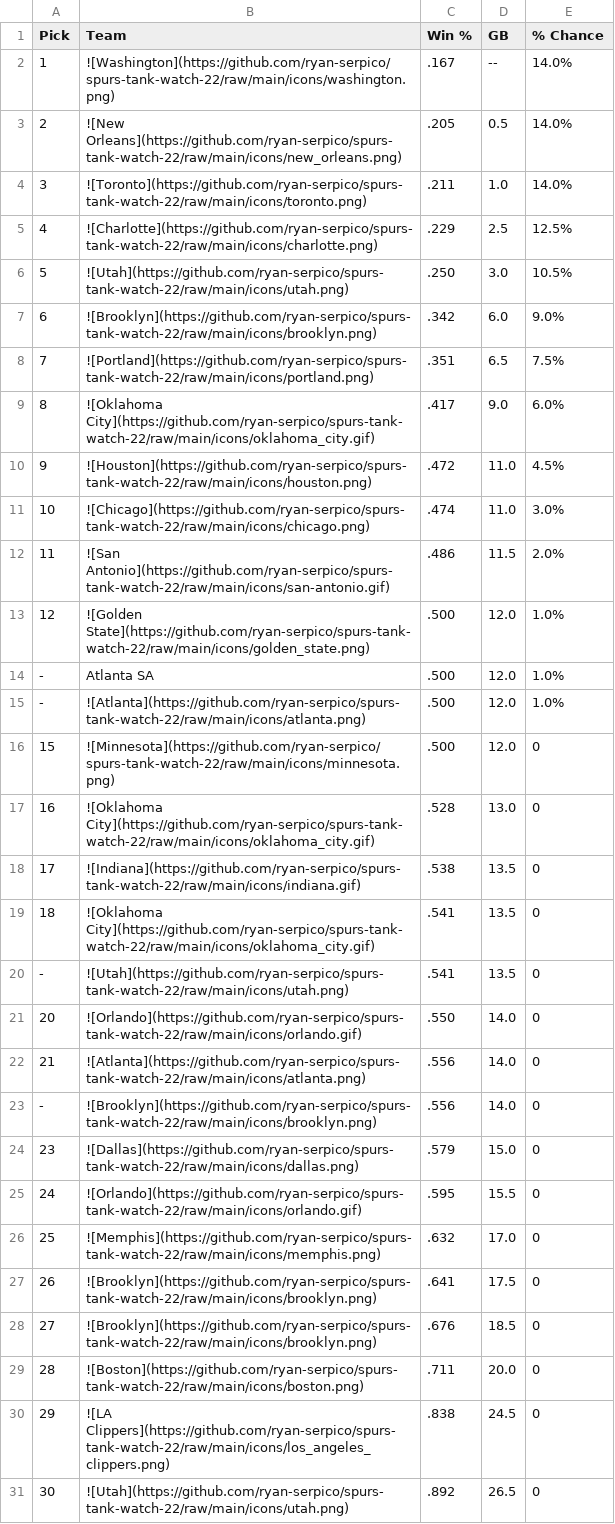
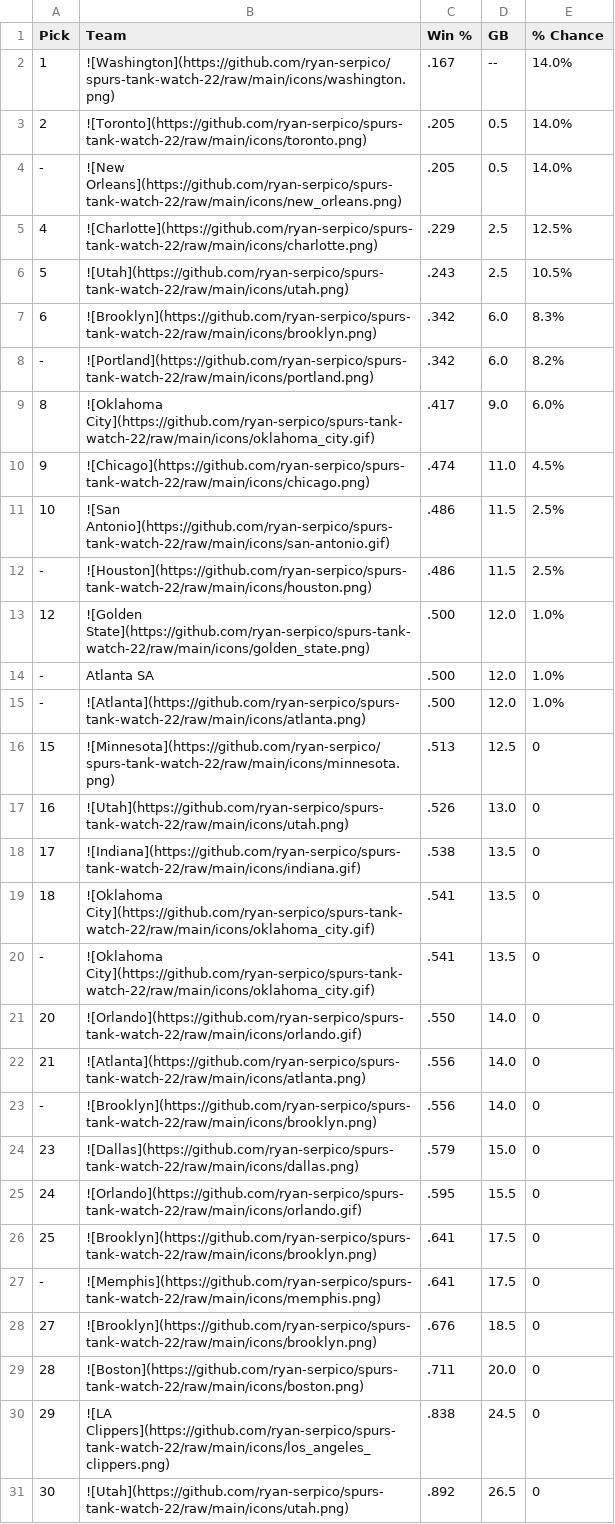
Before and after one commit to ryan-serpico/spurs-tank-watch-22, a CSV file: output/standings.csv, drawn as a sheet.

Commit message:
Latest data: Sun Jan 12 09:01:27 UTC 2025

```diff
--- a/output/standings.csv
+++ b/output/standings.csv
@@ -2,12 +2,12 @@ Pick,Team,Win %,GB,% Chance
 1,![Washington](https://github.com/ryan-serpico/spurs-tank-watch-22/raw/main/icons/washington.png),.167,--,14.0%
-2,![New Orleans](https://github.com/ryan-serpico/spurs-tank-watch-22/raw/main/icons/new_orleans.png),.205,0.5,14.0%
-3,![Toronto](https://github.com/ryan-serpico/spurs-tank-watch-22/raw/main/icons/toronto.png),.211,1.0,14.0%
+2,![Toronto](https://github.com/ryan-serpico/spurs-tank-watch-22/raw/main/icons/toronto.png),.205,0.5,14.0%
+-,![New Orleans](https://github.com/ryan-serpico/spurs-tank-watch-22/raw/main/icons/new_orleans.png),.205,0.5,14.0%
 4,![Charlotte](https://github.com/ryan-serpico/spurs-tank-watch-22/raw/main/icons/charlotte.png),.229,2.5,12.5%
-5,![Utah](https://github.com/ryan-serpico/spurs-tank-watch-22/raw/main/icons/utah.png),.250,3.0,10.5%
-6,![Brooklyn](https://github.com/ryan-serpico/spurs-tank-watch-22/raw/main/icons/brooklyn.png),.342,6.0,9.0%
-7,![Portland](https://github.com/ryan-serpico/spurs-tank-watch-22/raw/main/icons/portland.png),.351,6.5,7.5%
+5,![Utah](https://github.com/ryan-serpico/spurs-tank-watch-22/raw/main/icons/utah.png),.243,2.5,10.5%
+6,![Brooklyn](https://github.com/ryan-serpico/spurs-tank-watch-22/raw/main/icons/brooklyn.png),.342,6.0,8.3%
+-,![Portland](https://github.com/ryan-serpico/spurs-tank-watch-22/raw/main/icons/portland.png),.342,6.0,8.2%
 8,![Oklahoma City](https://github.com/ryan-serpico/spurs-tank-watch-22/raw/main/icons/oklahoma_city.gif),.417,9.0,6.0%
-9,![Houston](https://github.com/ryan-serpico/spurs-tank-watch-22/raw/main/icons/houston.png),.472,11.0,4.5%
-10,![Chicago](https://github.com/ryan-serpico/spurs-tank-watch-22/raw/main/icons/chicago.png),.474,11.0,3.0%
-11,![San Antonio](https://github.com/ryan-serpico/spurs-tank-watch-22/raw/main/icons/san-antonio.gif),.486,11.5,2.0%
+9,![Chicago](https://github.com/ryan-serpico/spurs-tank-watch-22/raw/main/icons/chicago.png),.474,11.0,4.5%
+10,![San Antonio](https://github.com/ryan-serpico/spurs-tank-watch-22/raw/main/icons/san-antonio.gif),.486,11.5,2.5%
+-,![Houston](https://github.com/ryan-serpico/spurs-tank-watch-22/raw/main/icons/houston.png),.486,11.5,2.5%
 12,![Golden State](https://github.com/ryan-serpico/spurs-tank-watch-22/raw/main/icons/golden_state.png),.500,12.0,1.0%
@@ -15,7 +15,7 @@ Pick,Team,Win %,GB,% Chance
 -,![Atlanta](https://github.com/ryan-serpico/spurs-tank-watch-22/raw/main/icons/atlanta.png),.500,12.0,1.0%
-15,![Minnesota](https://github.com/ryan-serpico/spurs-tank-watch-22/raw/main/icons/minnesota.png),.500,12.0,0
-16,![Oklahoma City](https://github.com/ryan-serpico/spurs-tank-watch-22/raw/main/icons/oklahoma_city.gif),.528,13.0,0
+15,![Minnesota](https://github.com/ryan-serpico/spurs-tank-watch-22/raw/main/icons/minnesota.png),.513,12.5,0
+16,![Utah](https://github.com/ryan-serpico/spurs-tank-watch-22/raw/main/icons/utah.png),.526,13.0,0
 17,![Indiana](https://github.com/ryan-serpico/spurs-tank-watch-22/raw/main/icons/indiana.gif),.538,13.5,0
 18,![Oklahoma City](https://github.com/ryan-serpico/spurs-tank-watch-22/raw/main/icons/oklahoma_city.gif),.541,13.5,0
--,![Utah](https://github.com/ryan-serpico/spurs-tank-watch-22/raw/main/icons/utah.png),.541,13.5,0
+-,![Oklahoma City](https://github.com/ryan-serpico/spurs-tank-watch-22/raw/main/icons/oklahoma_city.gif),.541,13.5,0
 20,![Orlando](https://github.com/ryan-serpico/spurs-tank-watch-22/raw/main/icons/orlando.gif),.550,14.0,0
@@ -25,4 +25,4 @@ Pick,Team,Win %,GB,% Chance
 24,![Orlando](https://github.com/ryan-serpico/spurs-tank-watch-22/raw/main/icons/orlando.gif),.595,15.5,0
-25,![Memphis](https://github.com/ryan-serpico/spurs-tank-watch-22/raw/main/icons/memphis.png),.632,17.0,0
-26,![Brooklyn](https://github.com/ryan-serpico/spurs-tank-watch-22/raw/main/icons/brooklyn.png),.641,17.5,0
+25,![Brooklyn](https://github.com/ryan-serpico/spurs-tank-watch-22/raw/main/icons/brooklyn.png),.641,17.5,0
+-,![Memphis](https://github.com/ryan-serpico/spurs-tank-watch-22/raw/main/icons/memphis.png),.641,17.5,0
 27,![Brooklyn](https://github.com/ryan-serpico/spurs-tank-watch-22/raw/main/icons/brooklyn.png),.676,18.5,0
```
Also changed, not shown: 4 other files.
